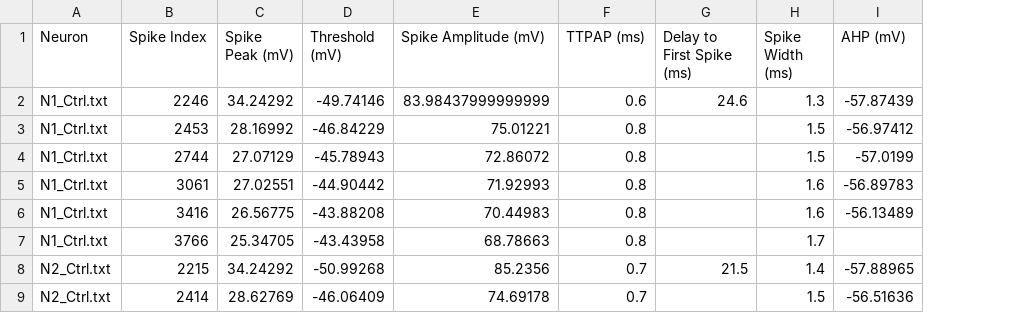
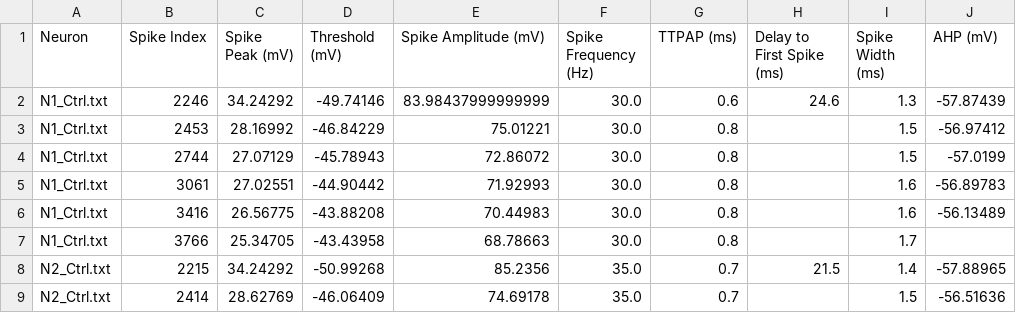
Before and after one commit to GraphiCortex/Asg_1_609, a CSV file: spike_features.csv, drawn as a sheet; only a part is shown; the diff names each change by its address in the sheet, - before the commit and + after, or states it on an @@ line.

```diff
--- a/spike_features.csv
+++ b/spike_features.csv
+column F (Spike Frequency (Hz)), rows 2-9: 30.0 | 30.0 | 30.0 | 30.0 | 30.0 | 30.0 | 35.0 | 35.0
```
Also changed, not shown: 4 other files.
